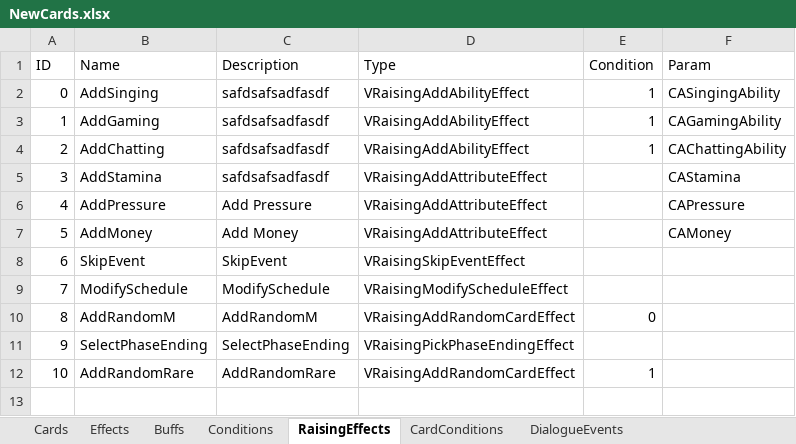
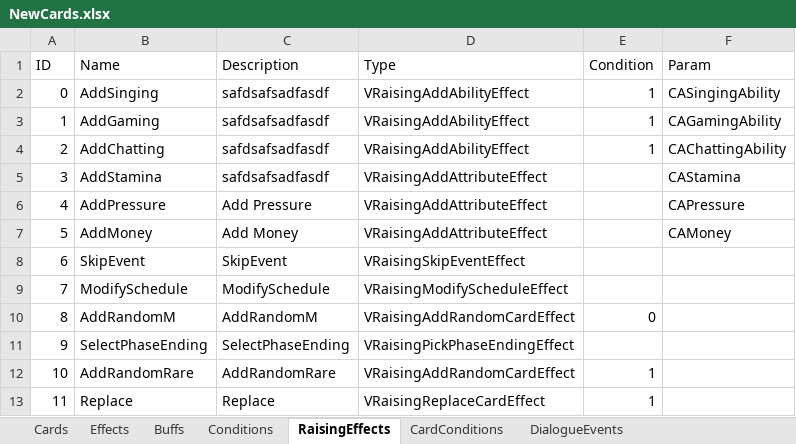
Before and after one commit to MHProtein/VTuberSim, an Excel workbook: Assets/StreamingAssets/Configurations/NewCards.xlsx, sheet RaisingEffects, drawn as a sheet; values as stored, in another font and other column widths than the file's, no borders; the diff names each change by its address in the sheet, - before the commit and + after, or states it on an @@ line.

Commit message:
added card selection

```diff
--- a/Assets/StreamingAssets/Configurations/NewCards.xlsx (sheet RaisingEffects)
+++ b/Assets/StreamingAssets/Configurations/NewCards.xlsx (sheet RaisingEffects)
+row 13: 11 | Replace | Replace | VRaisingReplaceCardEffect | 1
```
Also changed, not shown: 12 other files.
